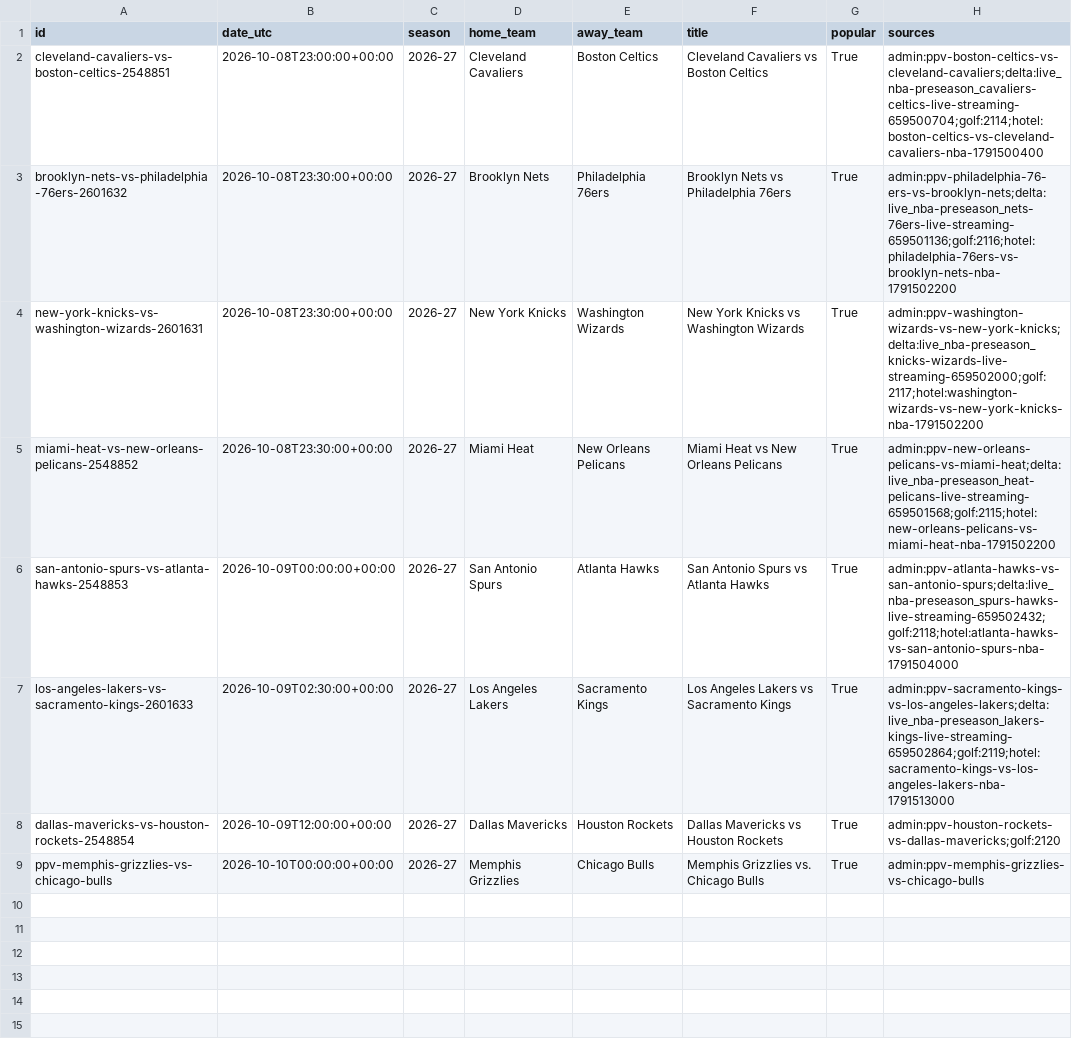
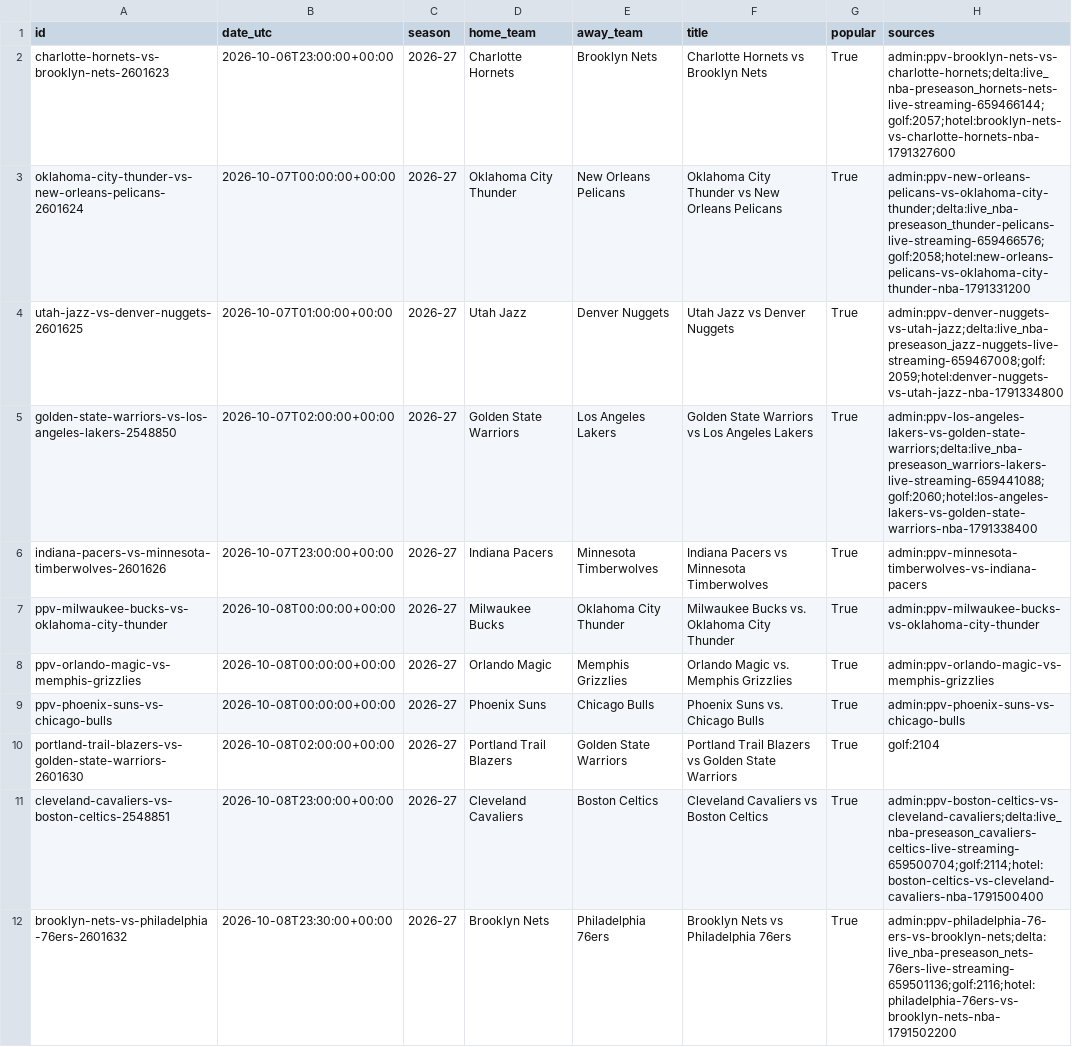
Before and after one commit to HaoPhuc/nba-2026-prediction, a CSV file: data/nba_matches.csv, drawn as a sheet; only a part is shown; the shorter side is filled out with more unchanged rows.

Commit message:
Full match history

```diff
--- a/data/nba_matches.csv
+++ b/data/nba_matches.csv
@@ -1,2 +1,11 @@
 id,date_utc,season,home_team,away_team,title,popular,sources
+charlotte-hornets-vs-brooklyn-nets-2601623,2026-10-06T23:00:00+00:00,2026-27,Charlotte Hornets,Brooklyn Nets,Charlotte Hornets vs Brooklyn Nets,True,admin:ppv-brooklyn-nets-vs-charlotte-hornets;delta:live_nba-preseason_hornets-nets-live-streaming-659466144;golf:2057;hotel:brooklyn-nets-vs-charlotte-hornets-nba-1791327600
+oklahoma-city-thunder-vs-new-orleans-pelicans-2601624,2026-10-07T00:00:00+00:00,2026-27,Oklahoma City Thunder,New Orleans Pelicans,Oklahoma City Thunder vs New Orleans Pelicans,True,admin:ppv-new-orleans-pelicans-vs-oklahoma-city-thunder;delta:live_nba-preseason_thunder-pelicans-live-streaming-659466576;golf:2058;hotel:new-orleans-pelicans-vs-oklahoma-city-thunder-nba-1791331200
+utah-jazz-vs-denver-nuggets-2601625,2026-10-07T01:00:00+00:00,2026-27,Utah Jazz,Denver Nuggets,Utah Jazz vs Denver Nuggets,True,admin:ppv-denver-nuggets-vs-utah-jazz;delta:live_nba-preseason_jazz-nuggets-live-streaming-659467008;golf:2059;hotel:denver-nuggets-vs-utah-jazz-nba-1791334800
+golden-state-warriors-vs-los-angeles-lakers-2548850,2026-10-07T02:00:00+00:00,2026-27,Golden State Warriors,Los Angeles Lakers,Golden State Warriors vs Los Angeles Lakers,True,admin:ppv-los-angeles-lakers-vs-golden-state-warriors;delta:live_nba-preseason_warriors-lakers-live-streaming-659441088;golf:2060;hotel:los-angeles-lakers-vs-golden-state-warriors-nba-1791338400
+indiana-pacers-vs-minnesota-timberwolves-2601626,2026-10-07T23:00:00+00:00,2026-27,Indiana Pacers,Minnesota Timberwolves,Indiana Pacers vs Minnesota Timberwolves,True,admin:ppv-minnesota-timberwolves-vs-indiana-pacers
+ppv-milwaukee-bucks-vs-oklahoma-city-thunder,2026-10-08T00:00:00+00:00,2026-27,Milwaukee Bucks,Oklahoma City Thunder,Milwaukee Bucks vs. Oklahoma City Thunder,True,admin:ppv-milwaukee-bucks-vs-oklahoma-city-thunder
+ppv-orlando-magic-vs-memphis-grizzlies,2026-10-08T00:00:00+00:00,2026-27,Orlando Magic,Memphis Grizzlies,Orlando Magic vs. Memphis Grizzlies,True,admin:ppv-orlando-magic-vs-memphis-grizzlies
+ppv-phoenix-suns-vs-chicago-bulls,2026-10-08T00:00:00+00:00,2026-27,Phoenix Suns,Chicago Bulls,Phoenix Suns vs. Chicago Bulls,True,admin:ppv-phoenix-suns-vs-chicago-bulls
+portland-trail-blazers-vs-golden-state-warriors-2601630,2026-10-08T02:00:00+00:00,2026-27,Portland Trail Blazers,Golden State Warriors,Portland Trail Blazers vs Golden State Warriors,True,golf:2104
 cleveland-cavaliers-vs-boston-celtics-2548851,2026-10-08T23:00:00+00:00,2026-27,Cleveland Cavaliers,Boston Celtics,Cleveland Cavaliers vs Boston Celtics,True,admin:ppv-boston-celtics-vs-cleveland-cavaliers;delta:live_nba-preseason_cavaliers-celtics-live-streaming-659500704;golf:2114;hotel:boston-celtics-vs-cleveland-cavaliers-nba-1791500400
```
